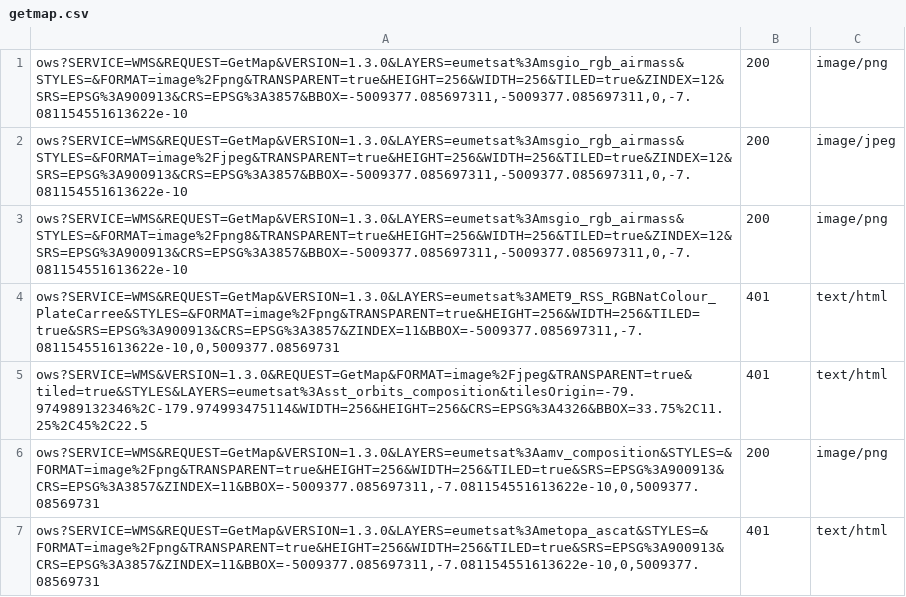
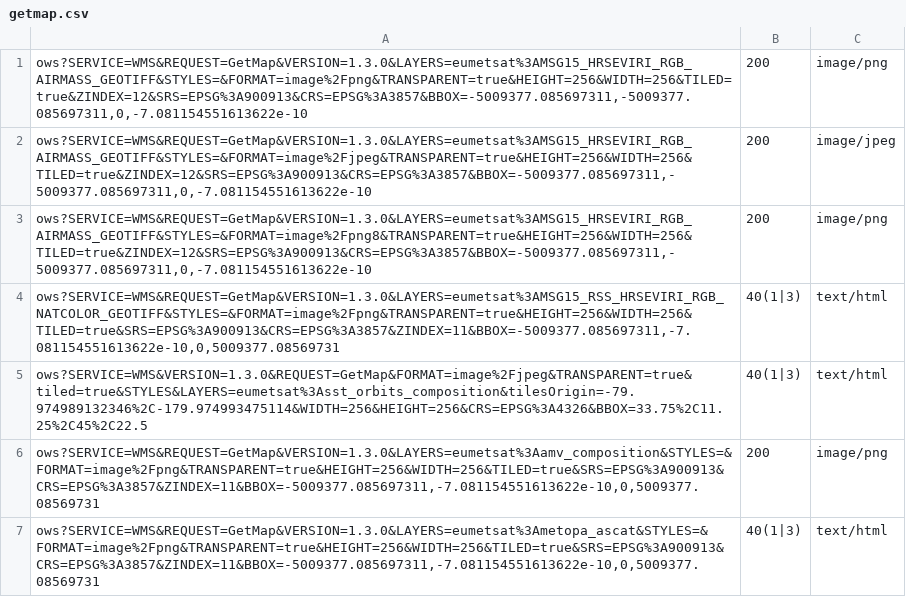
Before and after one commit to geosolutions-it/eumetsat-EOWS, a CSV file: Sprint-3/security-test-scripts/WMS/unregistered/getmap.csv, drawn as a sheet.

Commit message:
New layers and improved error handling

```diff
--- a/Sprint-3/security-test-scripts/WMS/unregistered/getmap.csv
+++ b/Sprint-3/security-test-scripts/WMS/unregistered/getmap.csv
@@ -1,7 +1,7 @@
-ows?SERVICE=WMS&REQUEST=GetMap&VERSION=1.3.0&LAYERS=eumetsat%3Amsgio_rgb_airmass&STYLES=&FORMAT=image%2Fpng&TRANSPARENT=true&HEIGHT=256&WIDTH=256&TILED=true&ZINDEX=12&SRS=EPSG%3A900913&CRS=EPSG%3A3857&BBOX=-5009377.085697311,-5009377.085697311,0,-7.081154551613622e-10	200	image/png
-ows?SERVICE=WMS&REQUEST=GetMap&VERSION=1.3.0&LAYERS=eumetsat%3Amsgio_rgb_airmass&STYLES=&FORMAT=image%2Fjpeg&TRANSPARENT=true&HEIGHT=256&WIDTH=256&TILED=true&ZINDEX=12&SRS=EPSG%3A900913&CRS=EPSG%3A3857&BBOX=-5009377.085697311,-5009377.085697311,0,-7.081154551613622e-10	200	image/jpeg
-ows?SERVICE=WMS&REQUEST=GetMap&VERSION=1.3.0&LAYERS=eumetsat%3Amsgio_rgb_airmass&STYLES=&FORMAT=image%2Fpng8&TRANSPARENT=true&HEIGHT=256&WIDTH=256&TILED=true&ZINDEX=12&SRS=EPSG%3A900913&CRS=EPSG%3A3857&BBOX=-5009377.085697311,-5009377.085697311,0,-7.081154551613622e-10	200	image/png
-ows?SERVICE=WMS&REQUEST=GetMap&VERSION=1.3.0&LAYERS=eumetsat%3AMET9_RSS_RGBNatColour_PlateCarree&STYLES=&FORMAT=image%2Fpng&TRANSPARENT=true&HEIGHT=256&WIDTH=256&TILED=true&SRS=EPSG%3A900913&CRS=EPSG%3A3857&ZINDEX=11&BBOX=-5009377.085697311,-7.081154551613622e-10,0,5009377.08569731	401	text/html
-ows?SERVICE=WMS&VERSION=1.3.0&REQUEST=GetMap&FORMAT=image%2Fjpeg&TRANSPARENT=true&tiled=true&STYLES&LAYERS=eumetsat%3Asst_orbits_composition&tilesOrigin=-79.974989132346%2C-179.974993475114&WIDTH=256&HEIGHT=256&CRS=EPSG%3A4326&BBOX=33.75%2C11.25%2C45%2C22.5	401	text/html
+ows?SERVICE=WMS&REQUEST=GetMap&VERSION=1.3.0&LAYERS=eumetsat%3AMSG15_HRSEVIRI_RGB_AIRMASS_GEOTIFF&STYLES=&FORMAT=image%2Fpng&TRANSPARENT=true&HEIGHT=256&WIDTH=256&TILED=true&ZINDEX=12&SRS=EPSG%3A900913&CRS=EPSG%3A3857&BBOX=-5009377.085697311,-5009377.085697311,0,-7.081154551613622e-10	200	image/png
+ows?SERVICE=WMS&REQUEST=GetMap&VERSION=1.3.0&LAYERS=eumetsat%3AMSG15_HRSEVIRI_RGB_AIRMASS_GEOTIFF&STYLES=&FORMAT=image%2Fjpeg&TRANSPARENT=true&HEIGHT=256&WIDTH=256&TILED=true&ZINDEX=12&SRS=EPSG%3A900913&CRS=EPSG%3A3857&BBOX=-5009377.085697311,-5009377.085697311,0,-7.081154551613622e-10	200	image/jpeg
+ows?SERVICE=WMS&REQUEST=GetMap&VERSION=1.3.0&LAYERS=eumetsat%3AMSG15_HRSEVIRI_RGB_AIRMASS_GEOTIFF&STYLES=&FORMAT=image%2Fpng8&TRANSPARENT=true&HEIGHT=256&WIDTH=256&TILED=true&ZINDEX=12&SRS=EPSG%3A900913&CRS=EPSG%3A3857&BBOX=-5009377.085697311,-5009377.085697311,0,-7.081154551613622e-10	200	image/png
+ows?SERVICE=WMS&REQUEST=GetMap&VERSION=1.3.0&LAYERS=eumetsat%3AMSG15_RSS_HRSEVIRI_RGB_NATCOLOR_GEOTIFF&STYLES=&FORMAT=image%2Fpng&TRANSPARENT=true&HEIGHT=256&WIDTH=256&TILED=true&SRS=EPSG%3A900913&CRS=EPSG%3A3857&ZINDEX=11&BBOX=-5009377.085697311,-7.081154551613622e-10,0,5009377.08569731	40(1|3)	text/html
+ows?SERVICE=WMS&VERSION=1.3.0&REQUEST=GetMap&FORMAT=image%2Fjpeg&TRANSPARENT=true&tiled=true&STYLES&LAYERS=eumetsat%3Asst_orbits_composition&tilesOrigin=-79.974989132346%2C-179.974993475114&WIDTH=256&HEIGHT=256&CRS=EPSG%3A4326&BBOX=33.75%2C11.25%2C45%2C22.5	40(1|3)	text/html
 ows?SERVICE=WMS&REQUEST=GetMap&VERSION=1.3.0&LAYERS=eumetsat%3Aamv_composition&STYLES=&FORMAT=image%2Fpng&TRANSPARENT=true&HEIGHT=256&WIDTH=256&TILED=true&SRS=EPSG%3A900913&CRS=EPSG%3A3857&ZINDEX=11&BBOX=-5009377.085697311,-7.081154551613622e-10,0,5009377.08569731	200	image/png
-ows?SERVICE=WMS&REQUEST=GetMap&VERSION=1.3.0&LAYERS=eumetsat%3Ametopa_ascat&STYLES=&FORMAT=image%2Fpng&TRANSPARENT=true&HEIGHT=256&WIDTH=256&TILED=true&SRS=EPSG%3A900913&CRS=EPSG%3A3857&ZINDEX=11&BBOX=-5009377.085697311,-7.081154551613622e-10,0,5009377.08569731	401	text/html
+ows?SERVICE=WMS&REQUEST=GetMap&VERSION=1.3.0&LAYERS=eumetsat%3Ametopa_ascat&STYLES=&FORMAT=image%2Fpng&TRANSPARENT=true&HEIGHT=256&WIDTH=256&TILED=true&SRS=EPSG%3A900913&CRS=EPSG%3A3857&ZINDEX=11&BBOX=-5009377.085697311,-7.081154551613622e-10,0,5009377.08569731	40(1|3)	text/html
```
Also changed, not shown: Sprint-3/security-test-scripts/WCS/registered_license_1/describe_coverage.csv, Sprint-3/security-test-scripts/WCS/registered_license_1/get_coverage.csv, 9 other files.
